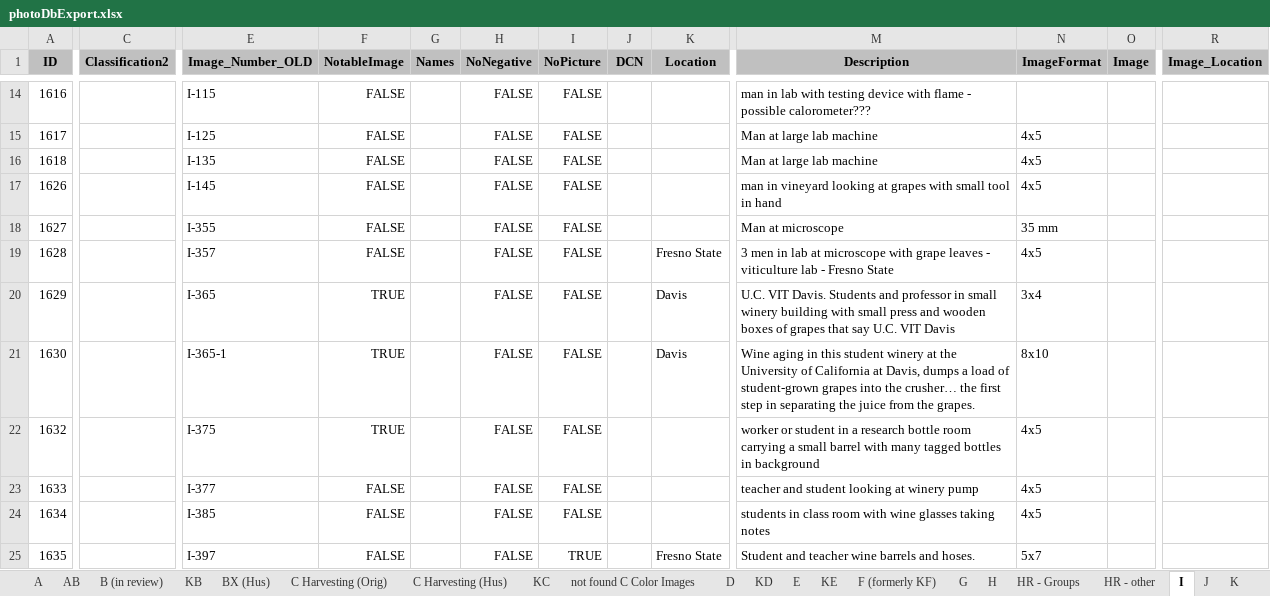
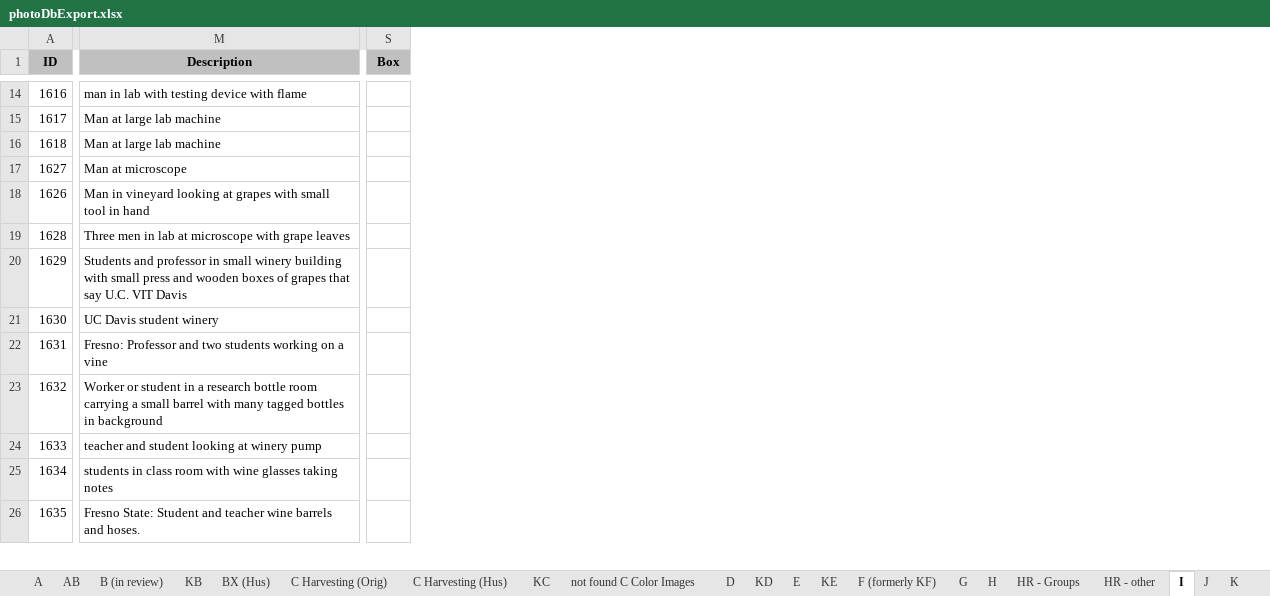
Before and after one commit to lizcphillips/UCD-WineInstitute, an Excel workbook: photoDbExport.xlsx, sheet I, drawn as a sheet; only a part is shown, gaps mark what is left out; values as stored, in another font and other column widths than the file's, no borders; removed rows and columns are numbered as before the commit, all else as after; rows hold the shown columns only; the diff covers the shown part only; the diff names each change by its address in the sheet, - before the commit and + after, or states it on an @@ line.

```diff
--- a/photoDbExport.xlsx (sheet I)
+++ b/photoDbExport.xlsx (sheet I)
@@ column C (Classification2) hidden, empty @@
@@ column E (Image_Number_OLD) hidden, rows 14-16: I-115 | I-125 | I-135; rows 18-25: I-355 | I-357 | I-365 | I-365-1 | I-375 | I-377 | I-385 | I-397 @@
@@ column F (NotableImage) hidden, rows 14-16: all FALSE; rows 18-25: FALSE | FALSE | TRUE | TRUE | TRUE | FALSE | FALSE | FALSE @@
@@ column G (Names) hidden, empty @@
@@ column H (NoNegative) hidden, rows 14-16: all FALSE; rows 18-25: all FALSE @@
@@ column I (NoPicture) hidden, rows 14-16: all FALSE; rows 18-25: FALSE | FALSE | FALSE | FALSE | FALSE | FALSE | FALSE | TRUE @@
@@ column J (DCN) hidden, empty @@
@@ column K (Location) hidden, rows 19-25: Fresno State | Davis | Davis |  |  |  | Fresno State @@
@@ column N (ImageFormat) hidden, rows 15-16: 4x5 | 4x5; rows 18-25: 35 mm | 4x5 | 3x4 | 8x10 | 4x5 | 4x5 | 4x5 | 5x7 @@
@@ column O (Image) hidden, empty @@
@@ column R (Image_Location) hidden, empty @@
+column S (Box), empty
-M14 (Description): …with flame - possible calorometer???
+M14 (Description): …with flame
-row 17: 1626 |  | I-145 | FALSE |  | FALSE | FALSE |  |  | man in vineyard looking at grapes with small tool in hand | 4x5
+row 18: 1626 | Man in vineyard looking at grapes with small tool in hand
-M19 (Description): 3 men in lab at microscope with grape leaves - viticulture lab - Fresno State
+M19 (Description): Three men in lab at microscope with grape leaves
-M20 (Description): U.C. VIT Davis. Students and…
+M20 (Description): Students and…
-M21 (Description): Wine aging in this student winery at the University of California at Davis, dumps a load of student-grown grapes into the crusher… the first step in separating the juice from the grapes.
+M21 (Description): UC Davis student winery
+row 22: 1631 | Fresno: Professor and two students working on a vine
-M23 (Description): worker or student…
+M23 (Description): Worker or student…
-M26 (Description): Student and…
+M26 (Description): Fresno State: Student and…
```
Also changed, not shown: 1 added row, 1 removed row, 1 added column and 36 edited cells elsewhere in this sheet, sheet J.
